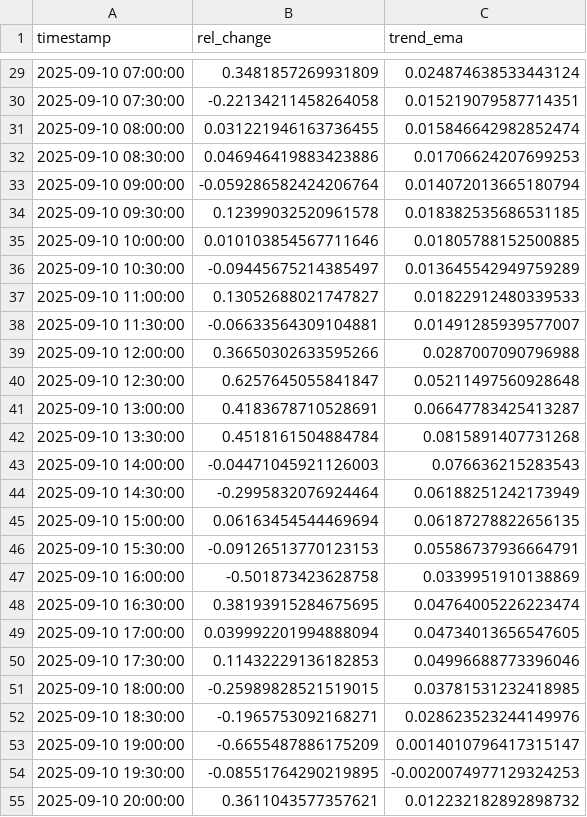
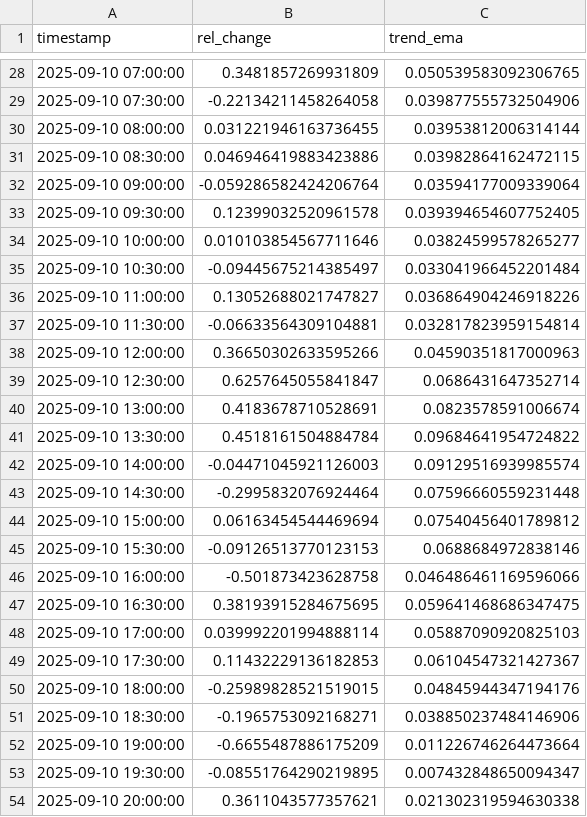
Before and after one commit to D3nnizz/Trend, a CSV file: data/trend_30m.csv, drawn as a sheet; only a part is shown, gaps mark what is left out; the diff covers the shown part only.

Commit message:
Update trend CSVs

```diff
--- a/data/trend_30m.csv
+++ b/data/trend_30m.csv
@@ -29,27 +28,27 @@ timestamp,rel_change,trend_ema
-2025-09-10 07:00:00,0.3481857269931809,0.024874638533443124
-2025-09-10 07:30:00,-0.22134211458264058,0.015219079587714351
-2025-09-10 08:00:00,0.031221946163736455,0.015846642982852474
-2025-09-10 08:30:00,0.046946419883423886,0.01706624207699253
-2025-09-10 09:00:00,-0.059286582424206764,0.014072013665180794
-2025-09-10 09:30:00,0.12399032520961578,0.018382535686531185
-2025-09-10 10:00:00,0.010103854567711646,0.01805788152500885
-2025-09-10 10:30:00,-0.09445675214385497,0.013645542949759289
-2025-09-10 11:00:00,0.13052688021747827,0.01822912480339533
-2025-09-10 11:30:00,-0.06633564309104881,0.01491285939577007
-2025-09-10 12:00:00,0.36650302633595266,0.0287007090796988
-2025-09-10 12:30:00,0.6257645055841847,0.05211497560928648
-2025-09-10 13:00:00,0.4183678710528691,0.06647783425413287
-2025-09-10 13:30:00,0.4518161504884784,0.0815891407731268
-2025-09-10 14:00:00,-0.04471045921126003,0.076636215283543
-2025-09-10 14:30:00,-0.2995832076924464,0.06188251242173949
-2025-09-10 15:00:00,0.06163454544469694,0.06187278822656135
-2025-09-10 15:30:00,-0.09126513770123153,0.05586737936664791
-2025-09-10 16:00:00,-0.501873423628758,0.0339951910138869
-2025-09-10 16:30:00,0.38193915284675695,0.04764005226223474
-2025-09-10 17:00:00,0.039992201994888094,0.04734013656547605
-2025-09-10 17:30:00,0.11432229136182853,0.04996688773396046
-2025-09-10 18:00:00,-0.25989828521519015,0.03781531232418985
-2025-09-10 18:30:00,-0.1965753092168271,0.028623523244149976
-2025-09-10 19:00:00,-0.6655487886175209,0.0014010796417315147
-2025-09-10 19:30:00,-0.08551764290219895,-0.0020074977129324253
-2025-09-10 20:00:00,0.3611043577357621,0.012232182892898732
+2025-09-10 07:00:00,0.3481857269931809,0.050539583092306765
+2025-09-10 07:30:00,-0.22134211458264058,0.039877555732504906
+2025-09-10 08:00:00,0.031221946163736455,0.03953812006314144
+2025-09-10 08:30:00,0.046946419883423886,0.03982864162472115
+2025-09-10 09:00:00,-0.059286582424206764,0.03594177009339064
+2025-09-10 09:30:00,0.12399032520961578,0.039394654607752405
+2025-09-10 10:00:00,0.010103854567711646,0.03824599578265277
+2025-09-10 10:30:00,-0.09445675214385497,0.033041966452201484
+2025-09-10 11:00:00,0.13052688021747827,0.036864904246918226
+2025-09-10 11:30:00,-0.06633564309104881,0.032817823959154814
+2025-09-10 12:00:00,0.36650302633595266,0.04590351817000963
+2025-09-10 12:30:00,0.6257645055841847,0.0686431647352714
+2025-09-10 13:00:00,0.4183678710528691,0.0823578591006674
+2025-09-10 13:30:00,0.4518161504884784,0.09684641954724822
+2025-09-10 14:00:00,-0.04471045921126003,0.09129516939985574
+2025-09-10 14:30:00,-0.2995832076924464,0.07596660559231448
+2025-09-10 15:00:00,0.06163454544469694,0.07540456401789812
+2025-09-10 15:30:00,-0.09126513770123153,0.0688684972838146
+2025-09-10 16:00:00,-0.501873423628758,0.046486461169596066
+2025-09-10 16:30:00,0.38193915284675695,0.059641468686347475
+2025-09-10 17:00:00,0.039992201994888114,0.05887090920825103
+2025-09-10 17:30:00,0.11432229136182853,0.06104547321427367
+2025-09-10 18:00:00,-0.25989828521519015,0.04845944347194176
+2025-09-10 18:30:00,-0.1965753092168271,0.038850237484146906
+2025-09-10 19:00:00,-0.6655487886175209,0.011226746264473664
+2025-09-10 19:30:00,-0.08551764290219895,0.007432848650094347
+2025-09-10 20:00:00,0.3611043577357621,0.021302319594630338
```
Also changed, not shown: 1 added row, 1 removed row and 74 edited cells elsewhere in this file.
